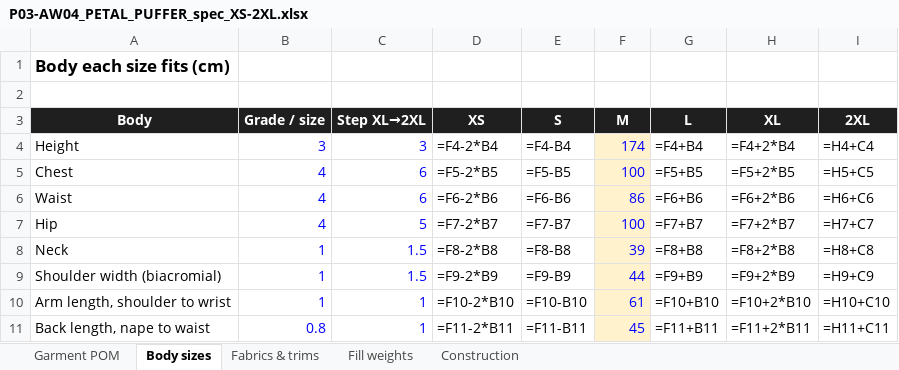
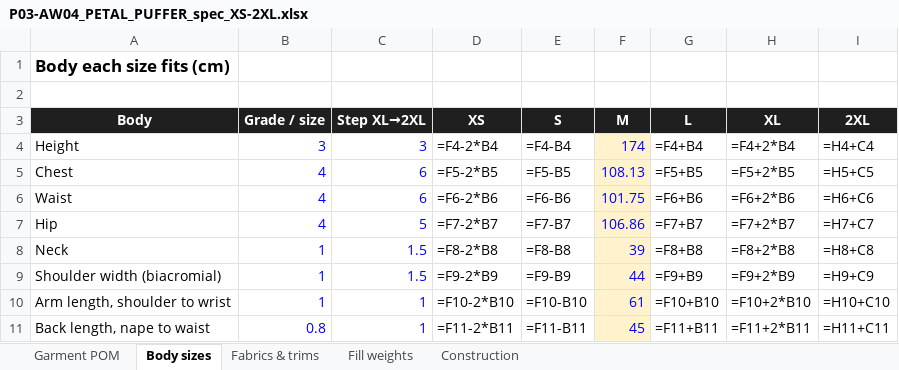
Before and after one commit to Chris2dtop/puffer-petal-trench, an Excel workbook: P03-AW04_PETAL_PUFFER_spec_XS-2XL.xlsx, sheet Body sizes, drawn as a sheet; values as stored, in another font and other column widths than the file's, no borders; formulas without a stored value are shown as written; the diff names each change by its address in the sheet, - before the commit and + after, or states it on an @@ line.

```diff
--- a/P03-AW04_PETAL_PUFFER_spec_XS-2XL.xlsx (sheet Body sizes)
+++ b/P03-AW04_PETAL_PUFFER_spec_XS-2XL.xlsx (sheet Body sizes)
-F5 (M): 100
+F5 (M): 108.13
-F6 (M): 86
+F6 (M): 101.75
-F7 (M): 100
+F7 (M): 106.86
```
Also changed, not shown: sheet Fill weights, sheet Garment POM, sheet Fabrics & trims, 13 other files.
